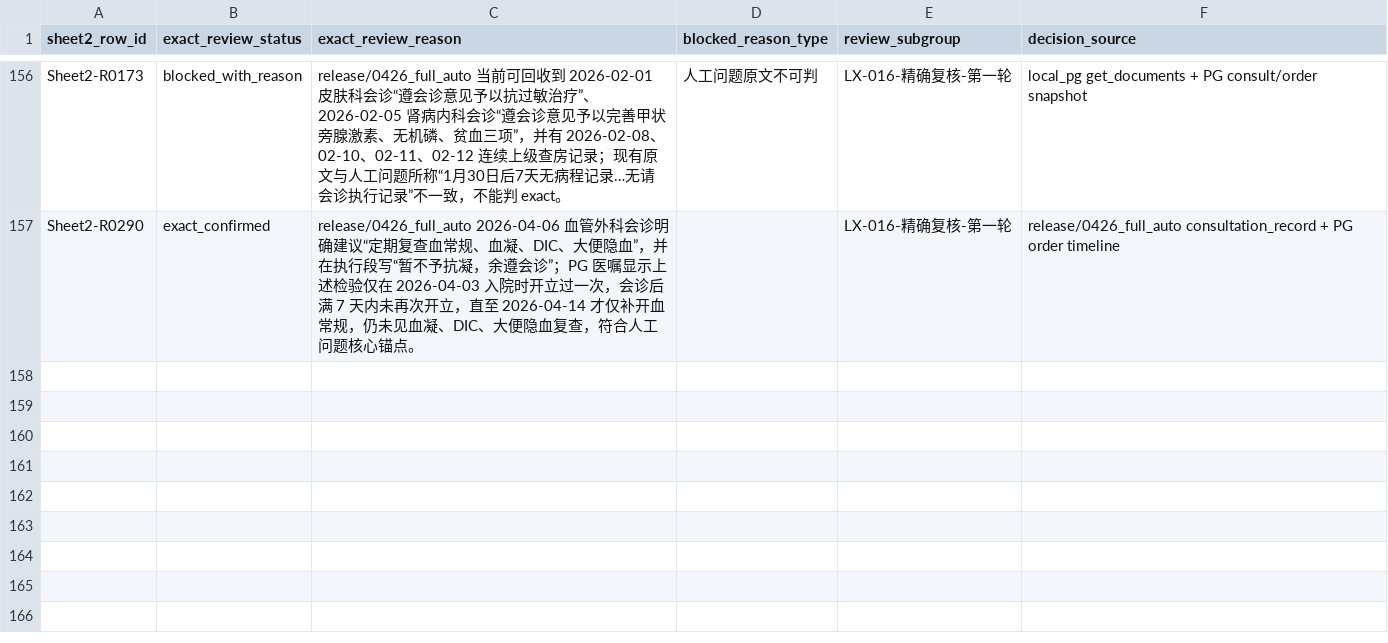
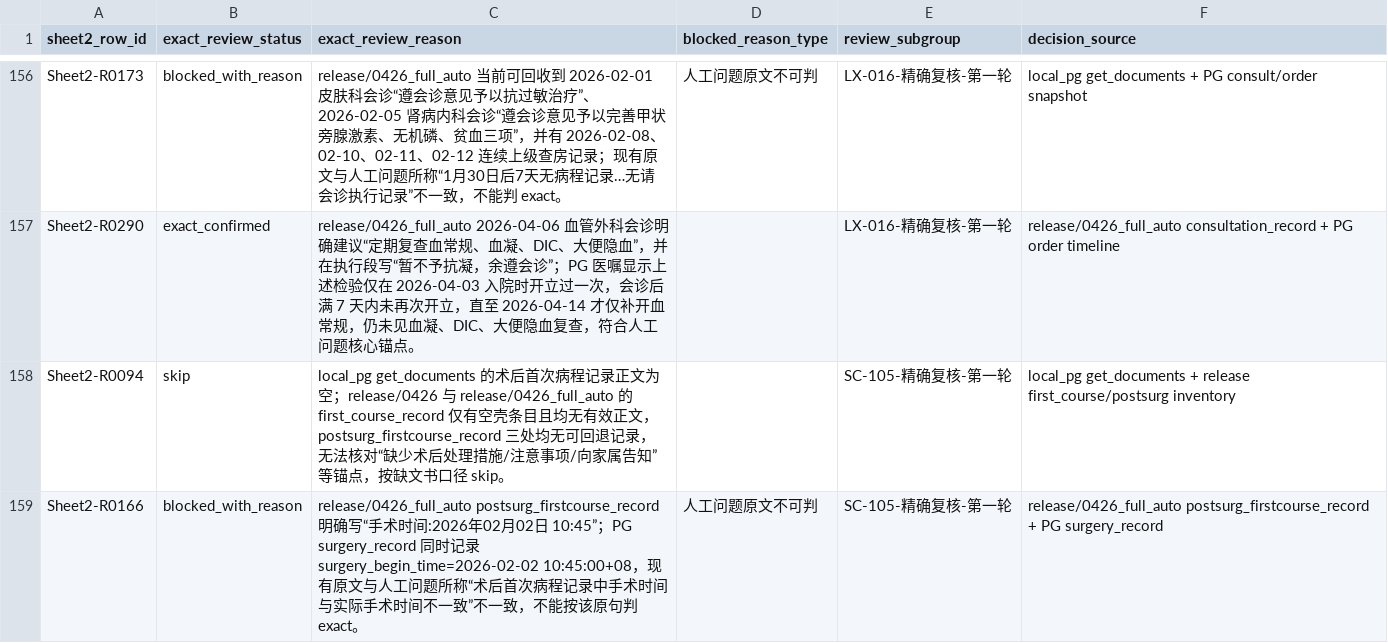
Before and after one commit to softjazzz/combined, a CSV file: apps/medqc-web/docs/0418/QC/sheet2_exact_review_overrides.csv, drawn as a sheet; only a part is shown, gaps mark what is left out; the diff names each change by its address in the sheet, - before the commit and + after, or states it on an @@ line.

```diff
--- a/apps/medqc-web/docs/0418/QC/sheet2_exact_review_overrides.csv
+++ b/apps/medqc-web/docs/0418/QC/sheet2_exact_review_overrides.csv
+row 158: Sheet2-R0094 | skip | local_pg get_documents 的术后首次病程记录正文为空；release/0426 与 release/0426_full_auto 的 first_course_record 仅有空壳条目且均无有效正文，postsurg_firstcourse_record 三处均无可回退记录，无法核对“缺少术后处理措施/注意事项/向家属告知”等锚点，按缺文书口径 skip。 |  | SC-105-精确复核-第一轮 | local_pg get_documents + release first_course/postsurg inventory
+row 159: Sheet2-R0166 | blocked_with_reason | release/0426_full_auto postsurg_firstcourse_record 明确写“手术时间:2026年02月02日 10:45”；PG surgery_record 同时记录 surgery_begin_time=2026-02-02 10:45:00+08，现有原文与人工问题所称“术后首次病程记录中手术时间与实际手术时间不一致”不一致，不能按该原句判 exact。 | 人工问题原文不可判 | SC-105-精确复核-第一轮 | release/0426_full_auto postsurg_firstcourse_record + PG surgery_record
```
Also changed, not shown: apps/medqc-web/docs/0418/QC/sheet2_exact_review_matrix.csv, 4 other files.
